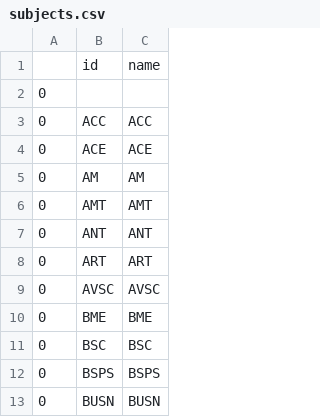
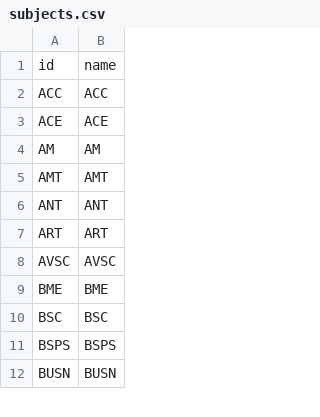
Before and after one commit to taryn-t/Marshall-Course-Scraper, a CSV file: subjects.csv, drawn as a sheet; only a part is shown; removed rows and columns are numbered as before the commit, all else as after; the diff names each change by its address in the sheet, - before the commit and + after, or states it on an @@ line.

```diff
--- a/subjects.csv
+++ b/subjects.csv
-column A, rows 3-13: all 0
-row 2: 0
```
Also changed, not shown: courses.csv, sections.csv, 1 other file.
